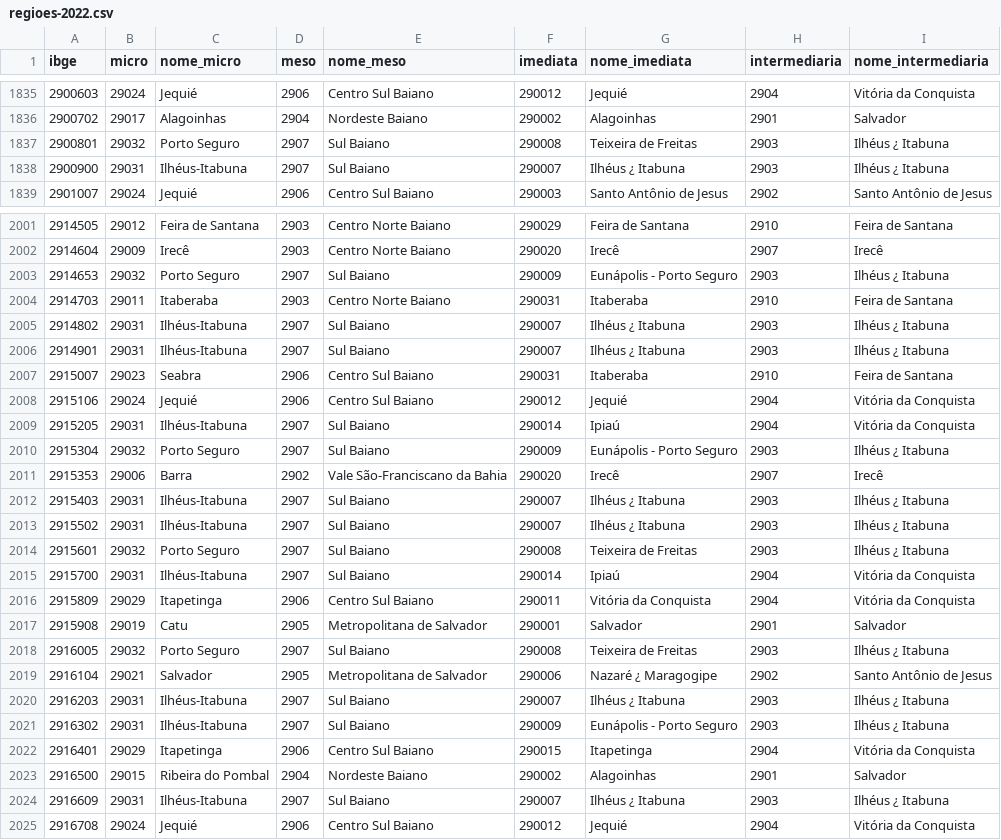
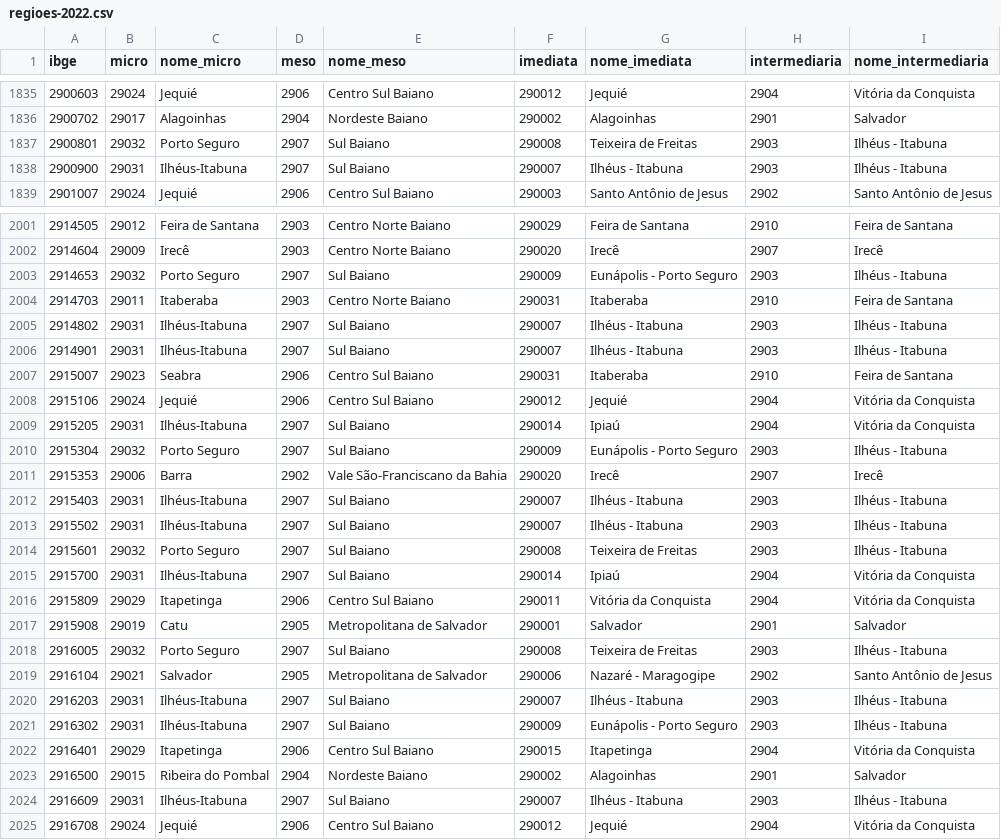
Before and after one commit to matheus-sigoli/Sigoli-TSE, a CSV file: data/ibge/regioes-2022.csv, drawn as a sheet; only a part is shown, gaps mark what is left out; the diff covers the shown part only.

```diff
--- a/data/ibge/regioes-2022.csv
+++ b/data/ibge/regioes-2022.csv
@@ -1836,4 +1836,4 @@ ibge,micro,nome_micro,meso,nome_meso,imediata,nome_imediata,intermediaria,nome_i
 2900702,29017,Alagoinhas,2904,Nordeste Baiano,290002,Alagoinhas,2901,Salvador
-2900801,29032,Porto Seguro,2907,Sul Baiano,290008,Teixeira de Freitas,2903,Ilhéus ¿ Itabuna
-2900900,29031,Ilhéus-Itabuna,2907,Sul Baiano,290007,Ilhéus ¿ Itabuna,2903,Ilhéus ¿ Itabuna
+2900801,29032,Porto Seguro,2907,Sul Baiano,290008,Teixeira de Freitas,2903,Ilhéus - Itabuna
+2900900,29031,Ilhéus-Itabuna,2907,Sul Baiano,290007,Ilhéus - Itabuna,2903,Ilhéus - Itabuna
 2901007,29024,Jequié,2906,Centro Sul Baiano,290003,Santo Antônio de Jesus,2902,Santo Antônio de Jesus
@@ -2002,6 +2002,6 @@ ibge,micro,nome_micro,meso,nome_meso,imediata,nome_imediata,intermediaria,nome_i
 2914604,29009,Irecê,2903,Centro Norte Baiano,290020,Irecê,2907,Irecê
-2914653,29032,Porto Seguro,2907,Sul Baiano,290009,Eunápolis - Porto Seguro,2903,Ilhéus ¿ Itabuna
+2914653,29032,Porto Seguro,2907,Sul Baiano,290009,Eunápolis - Porto Seguro,2903,Ilhéus - Itabuna
 2914703,29011,Itaberaba,2903,Centro Norte Baiano,290031,Itaberaba,2910,Feira de Santana
-2914802,29031,Ilhéus-Itabuna,2907,Sul Baiano,290007,Ilhéus ¿ Itabuna,2903,Ilhéus ¿ Itabuna
-2914901,29031,Ilhéus-Itabuna,2907,Sul Baiano,290007,Ilhéus ¿ Itabuna,2903,Ilhéus ¿ Itabuna
+2914802,29031,Ilhéus-Itabuna,2907,Sul Baiano,290007,Ilhéus - Itabuna,2903,Ilhéus - Itabuna
+2914901,29031,Ilhéus-Itabuna,2907,Sul Baiano,290007,Ilhéus - Itabuna,2903,Ilhéus - Itabuna
 2915007,29023,Seabra,2906,Centro Sul Baiano,290031,Itaberaba,2910,Feira de Santana
@@ -2009,7 +2009,7 @@ ibge,micro,nome_micro,meso,nome_meso,imediata,nome_imediata,intermediaria,nome_i
 2915205,29031,Ilhéus-Itabuna,2907,Sul Baiano,290014,Ipiaú,2904,Vitória da Conquista
-2915304,29032,Porto Seguro,2907,Sul Baiano,290009,Eunápolis - Porto Seguro,2903,Ilhéus ¿ Itabuna
+2915304,29032,Porto Seguro,2907,Sul Baiano,290009,Eunápolis - Porto Seguro,2903,Ilhéus - Itabuna
 2915353,29006,Barra,2902,Vale São-Franciscano da Bahia,290020,Irecê,2907,Irecê
-2915403,29031,Ilhéus-Itabuna,2907,Sul Baiano,290007,Ilhéus ¿ Itabuna,2903,Ilhéus ¿ Itabuna
-2915502,29031,Ilhéus-Itabuna,2907,Sul Baiano,290007,Ilhéus ¿ Itabuna,2903,Ilhéus ¿ Itabuna
-2915601,29032,Porto Seguro,2907,Sul Baiano,290008,Teixeira de Freitas,2903,Ilhéus ¿ Itabuna
+2915403,29031,Ilhéus-Itabuna,2907,Sul Baiano,290007,Ilhéus - Itabuna,2903,Ilhéus - Itabuna
+2915502,29031,Ilhéus-Itabuna,2907,Sul Baiano,290007,Ilhéus - Itabuna,2903,Ilhéus - Itabuna
+2915601,29032,Porto Seguro,2907,Sul Baiano,290008,Teixeira de Freitas,2903,Ilhéus - Itabuna
 2915700,29031,Ilhéus-Itabuna,2907,Sul Baiano,290014,Ipiaú,2904,Vitória da Conquista
@@ -2017,9 +2017,9 @@ ibge,micro,nome_micro,meso,nome_meso,imediata,nome_imediata,intermediaria,nome_i
 2915908,29019,Catu,2905,Metropolitana de Salvador,290001,Salvador,2901,Salvador
-2916005,29032,Porto Seguro,2907,Sul Baiano,290008,Teixeira de Freitas,2903,Ilhéus ¿ Itabuna
-2916104,29021,Salvador,2905,Metropolitana de Salvador,290006,Nazaré ¿ Maragogipe,2902,Santo Antônio de Jesus
-2916203,29031,Ilhéus-Itabuna,2907,Sul Baiano,290007,Ilhéus ¿ Itabuna,2903,Ilhéus ¿ Itabuna
-2916302,29031,Ilhéus-Itabuna,2907,Sul Baiano,290009,Eunápolis - Porto Seguro,2903,Ilhéus ¿ Itabuna
+2916005,29032,Porto Seguro,2907,Sul Baiano,290008,Teixeira de Freitas,2903,Ilhéus - Itabuna
+2916104,29021,Salvador,2905,Metropolitana de Salvador,290006,Nazaré - Maragogipe,2902,Santo Antônio de Jesus
+2916203,29031,Ilhéus-Itabuna,2907,Sul Baiano,290007,Ilhéus - Itabuna,2903,Ilhéus - Itabuna
+2916302,29031,Ilhéus-Itabuna,2907,Sul Baiano,290009,Eunápolis - Porto Seguro,2903,Ilhéus - Itabuna
 2916401,29029,Itapetinga,2906,Centro Sul Baiano,290015,Itapetinga,2904,Vitória da Conquista
 2916500,29015,Ribeira do Pombal,2904,Nordeste Baiano,290002,Alagoinhas,2901,Salvador
-2916609,29031,Ilhéus-Itabuna,2907,Sul Baiano,290007,Ilhéus ¿ Itabuna,2903,Ilhéus ¿ Itabuna
+2916609,29031,Ilhéus-Itabuna,2907,Sul Baiano,290007,Ilhéus - Itabuna,2903,Ilhéus - Itabuna
 2916708,29024,Jequié,2906,Centro Sul Baiano,290012,Jequié,2904,Vitória da Conquista
```
Also changed, not shown: 119 edited cells elsewhere in this file, data/oficial/1955.csv, data/oficial/1960.csv, 39 other files.
